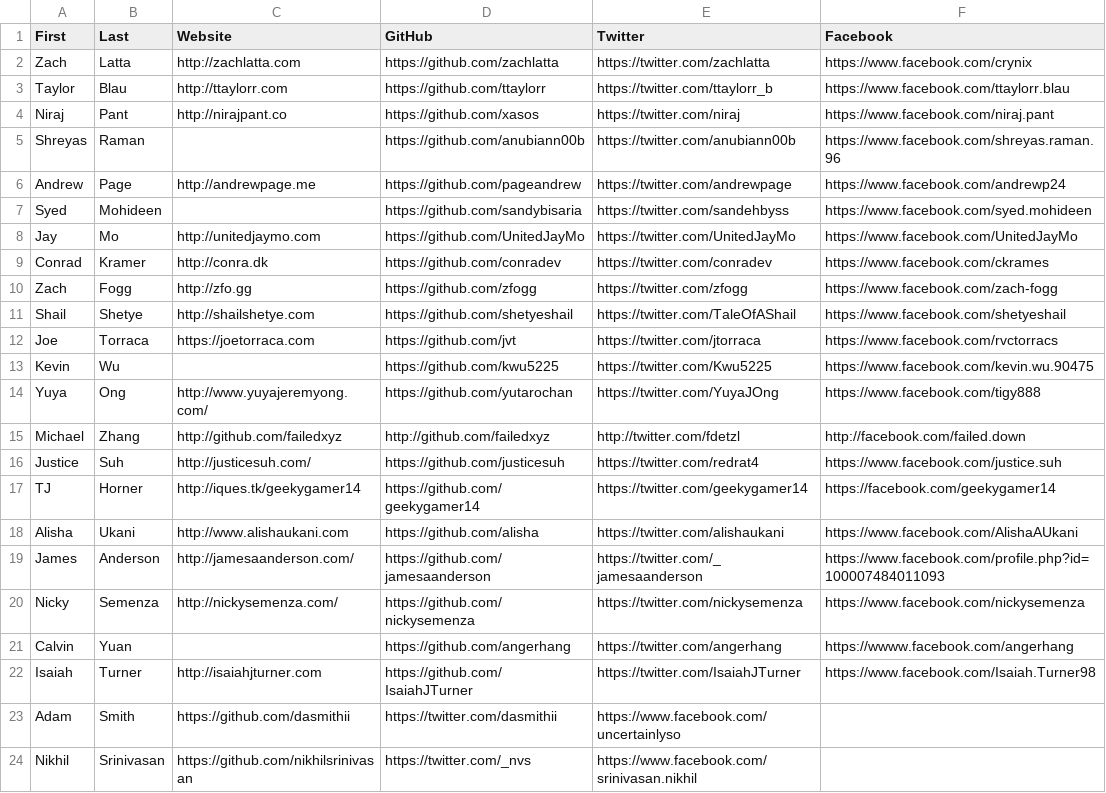
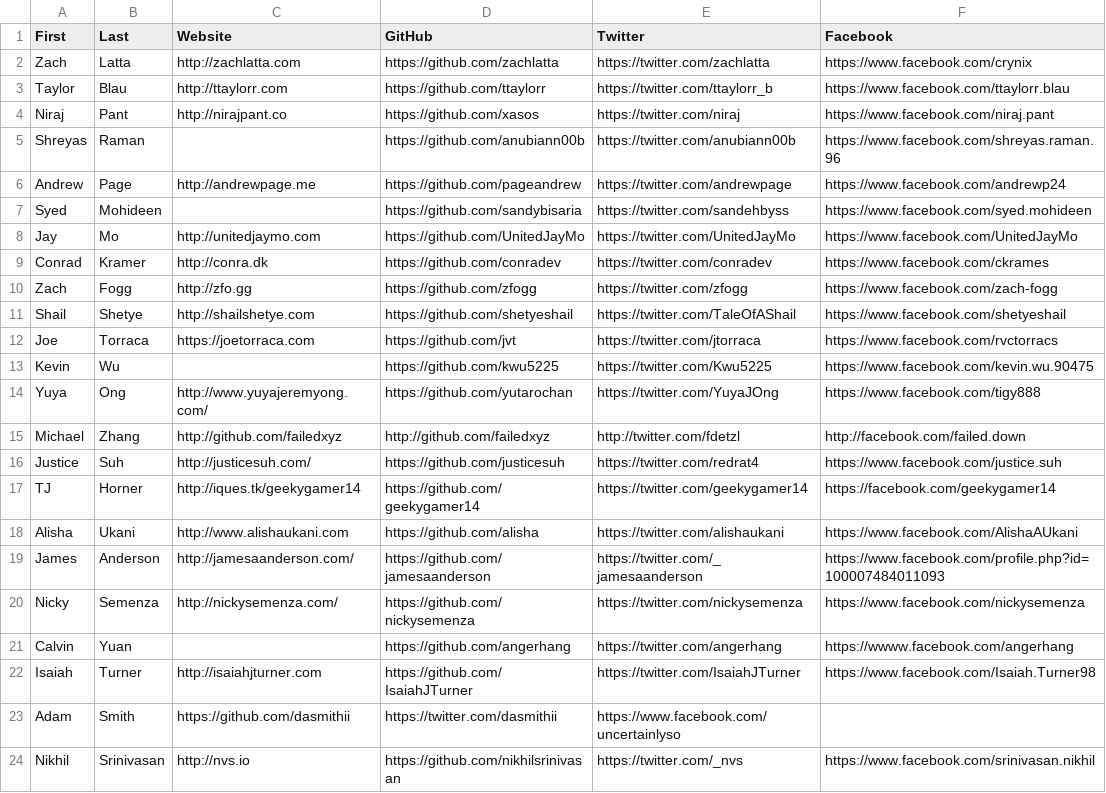
Before and after one commit to hshackers/docs, a CSV file: members.csv, drawn as a sheet.

Commit message:
Update members.csv

```diff
--- a/members.csv
+++ b/members.csv
@@ -23,2 +23,2 @@ Isaiah,Turner,http://isaiahjturner.com,https://github.com/IsaiahJTurner,https://
 Adam,Smith,https://github.com/dasmithii,https://twitter.com/dasmithii,https://www.facebook.com/uncertainlyso
-Nikhil,Srinivasan,https://github.com/nikhilsrinivasan,https://twitter.com/_nvs,https://www.facebook.com/srinivasan.nikhil
+Nikhil,Srinivasan,http://nvs.io,https://github.com/nikhilsrinivasan,https://twitter.com/_nvs,https://www.facebook.com/srinivasan.nikhil
```
